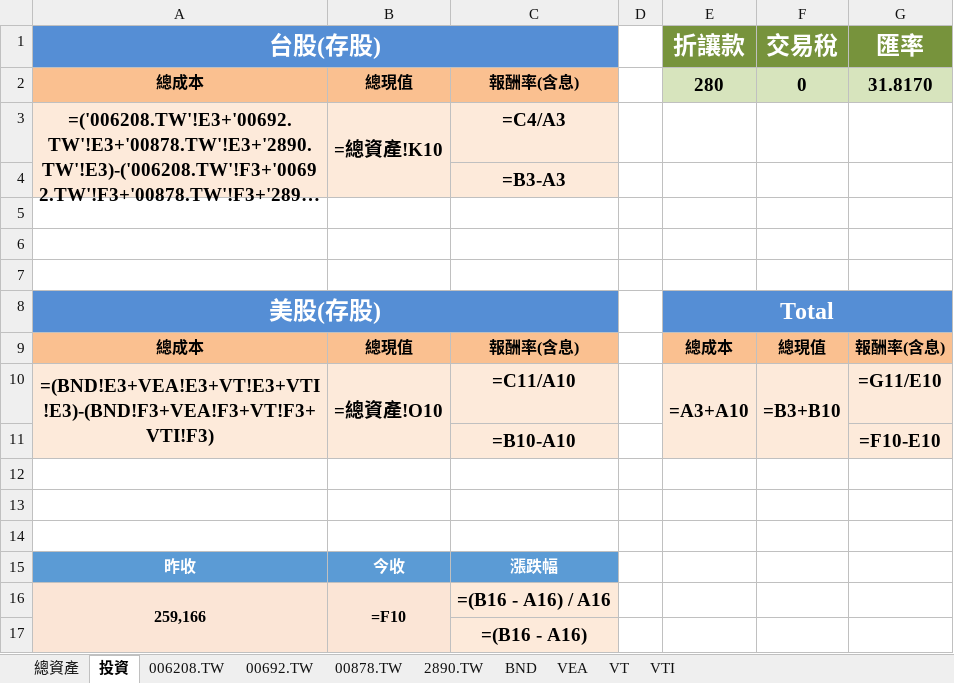
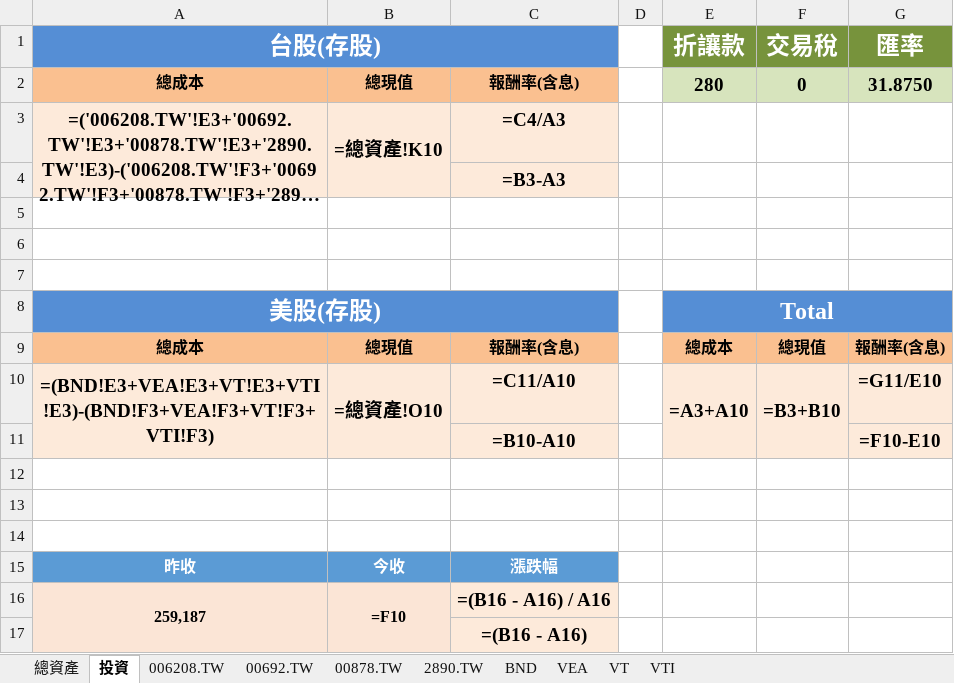
Before and after one commit to liuutin9/Finance, an Excel workbook: 帳目表.xlsx, sheet 投資, drawn as a sheet; long unchanged cells end in …; values as stored, in another font and other column widths than the file's, no borders; formulas without a stored value are shown as written; conditional formats not drawn; the diff names each change by its address in the sheet, - before the commit and + after, or states it on an @@ line.

```diff
--- a/帳目表.xlsx (sheet 投資)
+++ b/帳目表.xlsx (sheet 投資)
-G2 (匯率): 31.8170
+G2 (匯率): 31.8750
-A16 (台股(存股)): 259,166
+A16 (台股(存股)): 259,187
```
Also changed, not shown: sheet VTI, sheet 00692.TW, sheet 00878.TW, sheet 006208.TW, sheet 2890.TW, sheet VEA, 1 more sheet, 1 other file.
